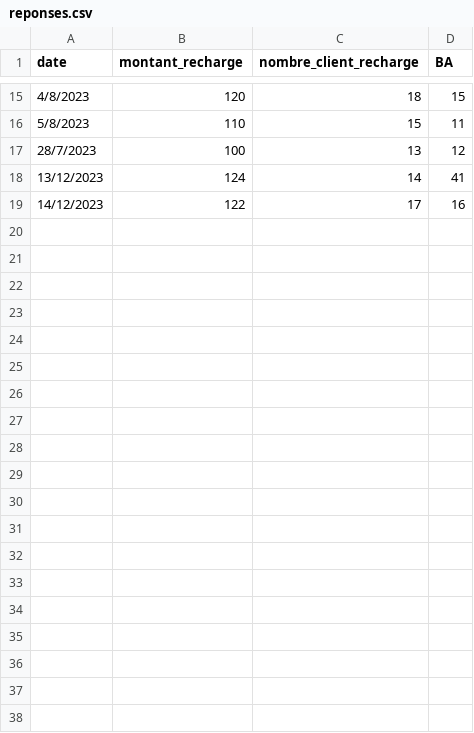
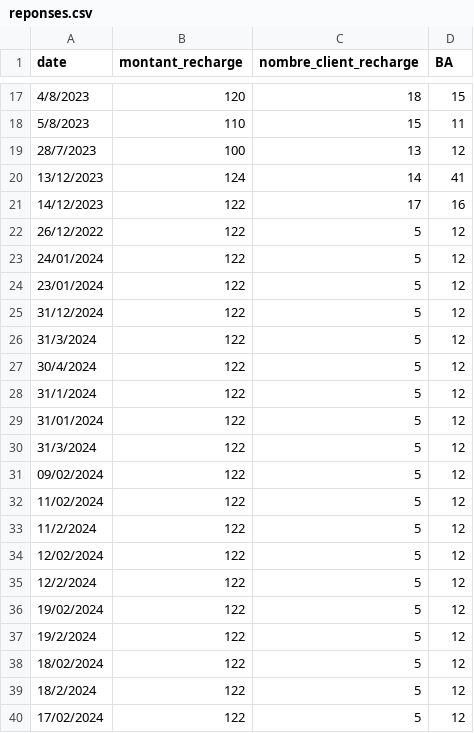
Before and after one commit to Med-Amine-SALAH/Chatbot, a CSV file: reponses.csv, drawn as a sheet; only a part is shown, gaps mark what is left out; the diff covers the shown part only.

```diff
--- a/reponses.csv
+++ b/reponses.csv
@@ -19 +21,20 @@ date,montant_recharge,nombre_client_recharge,BA
 14/12/2023,122,17,16
+26/12/2022,122,5,12
+24/01/2024,122,5,12
+23/01/2024,122,5,12
+31/12/2024,122,5,12
+31/3/2024,122,5,12
+30/4/2024,122,5,12
+31/1/2024,122,5,12
+31/01/2024,122,5,12
+31/3/2024,122,5,12
+09/02/2024,122,5,12
+11/02/2024,122,5,12
+11/2/2024,122,5,12
+12/02/2024,122,5,12
+12/2/2024,122,5,12
+19/02/2024,122,5,12
+19/2/2024,122,5,12
+18/02/2024,122,5,12
+18/2/2024,122,5,12
+17/02/2024,122,5,12
```
Also changed, not shown: 15 added rows elsewhere in this file, 12 other files.
